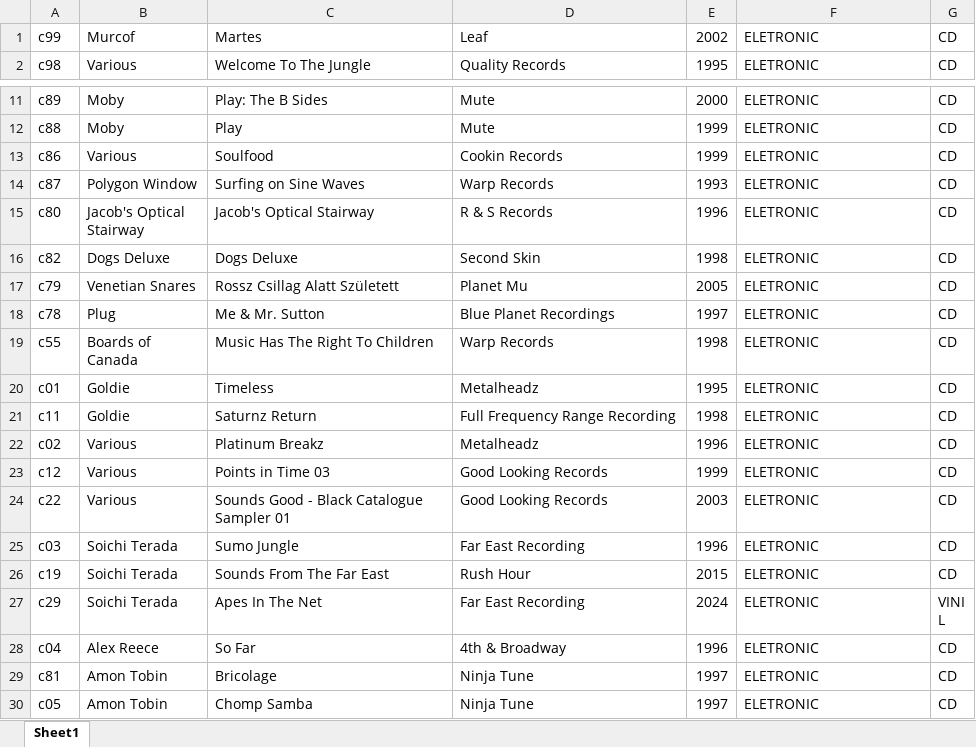
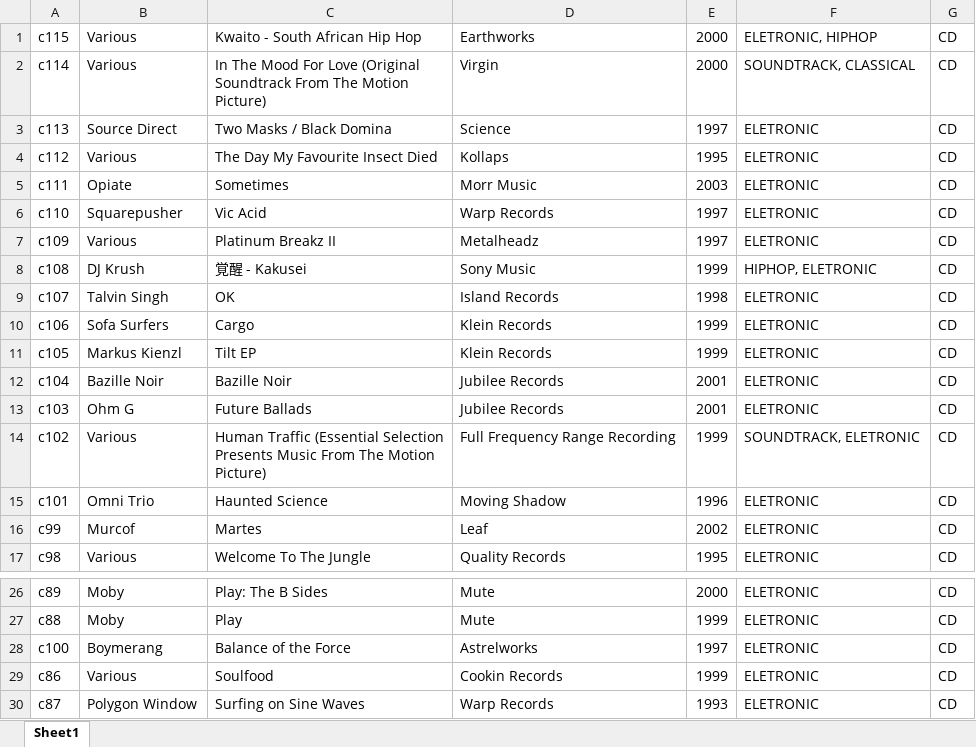
Before and after one commit to Ernestooo/Ernestooo.github.io, an Excel workbook: albums.xlsx, sheet Sheet1, drawn as a sheet; only a part is shown, gaps mark what is left out; the shorter side is filled out with more unchanged rows; values as stored, in another font and other column widths than the file's, no borders; conditional formats not drawn; the diff names each change by its address in the sheet, - before the commit and + after, or states it on an @@ line.

```diff
--- a/albums.xlsx (sheet Sheet1)
+++ b/albums.xlsx (sheet Sheet1)
+row 1: c115 | Various | Kwaito - South African Hip Hop | Earthworks | 2000 | ELETRONIC, HIPHOP | CD
+row 2: c114 | Various | In The Mood For Love (Original Soundtrack From The Motion Picture) | Virgin | 2000 | SOUNDTRACK, CLASSICAL | CD
+row 3: c113 | Source Direct | Two Masks / Black Domina | Science | 1997 | ELETRONIC | CD
+row 4: c112 | Various | The Day My Favourite Insect Died | Kollaps | 1995 | ELETRONIC | CD
+row 5: c111 | Opiate | Sometimes | Morr Music | 2003 | ELETRONIC | CD
+row 6: c110 | Squarepusher | Vic Acid | Warp Records | 1997 | ELETRONIC | CD
+row 7: c109 | Various | Platinum Breakz II | Metalheadz | 1997 | ELETRONIC | CD
+row 8: c108 | DJ Krush | 覚醒 - Kakusei | Sony Music | 1999 | HIPHOP, ELETRONIC | CD
+row 9: c107 | Talvin Singh | OK | Island Records | 1998 | ELETRONIC | CD
+row 10: c106 | Sofa Surfers | Cargo | Klein Records | 1999 | ELETRONIC | CD
+row 11: c105 | Markus Kienzl | Tilt EP | Klein Records | 1999 | ELETRONIC | CD
+row 12: c104 | Bazille Noir | Bazille Noir | Jubilee Records | 2001 | ELETRONIC | CD
+row 13: c103 | Ohm G | Future Ballads | Jubilee Records | 2001 | ELETRONIC | CD
+row 14: c102 | Various | Human Traffic (Essential Selection Presents Music From The Motion Picture) | Full Frequency Range Recording | 1999 | SOUNDTRACK, ELETRONIC | CD
+row 15: c101 | Omni Trio | Haunted Science | Moving Shadow | 1996 | ELETRONIC | CD
+row 28: c100 | Boymerang | Balance of the Force | Astrelworks | 1997 | ELETRONIC | CD
```
Also changed, not shown: 17 other files.
